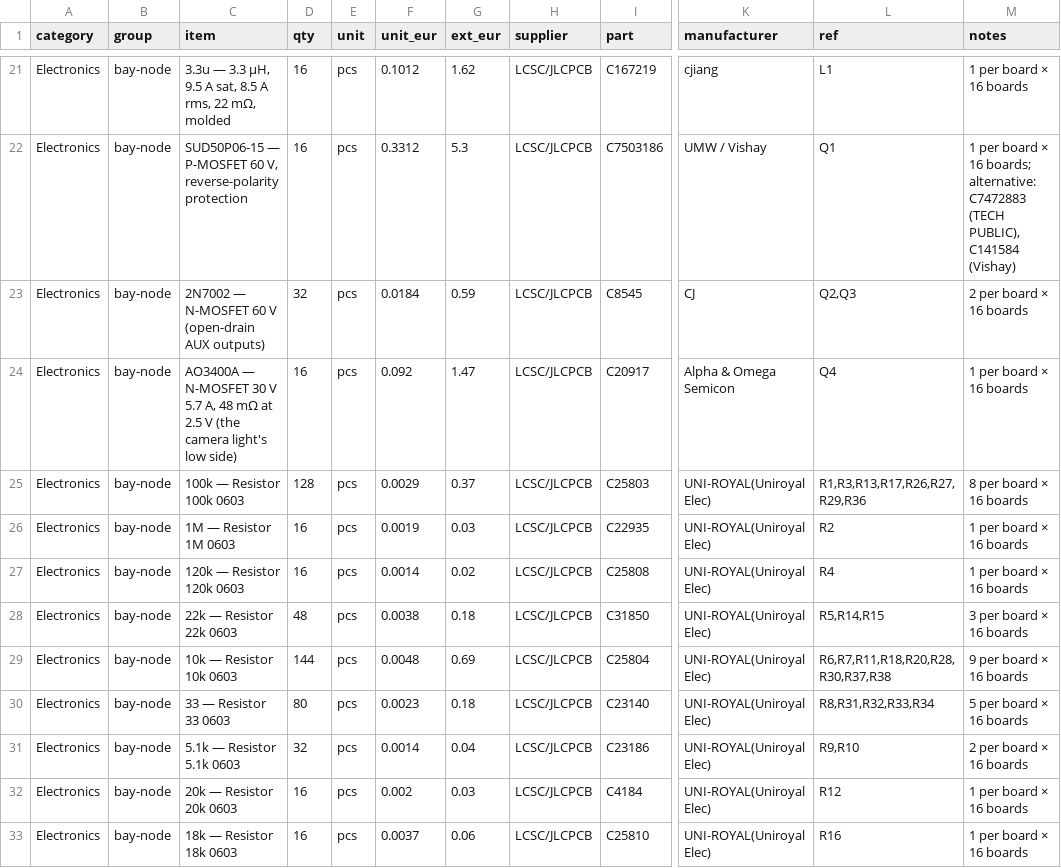
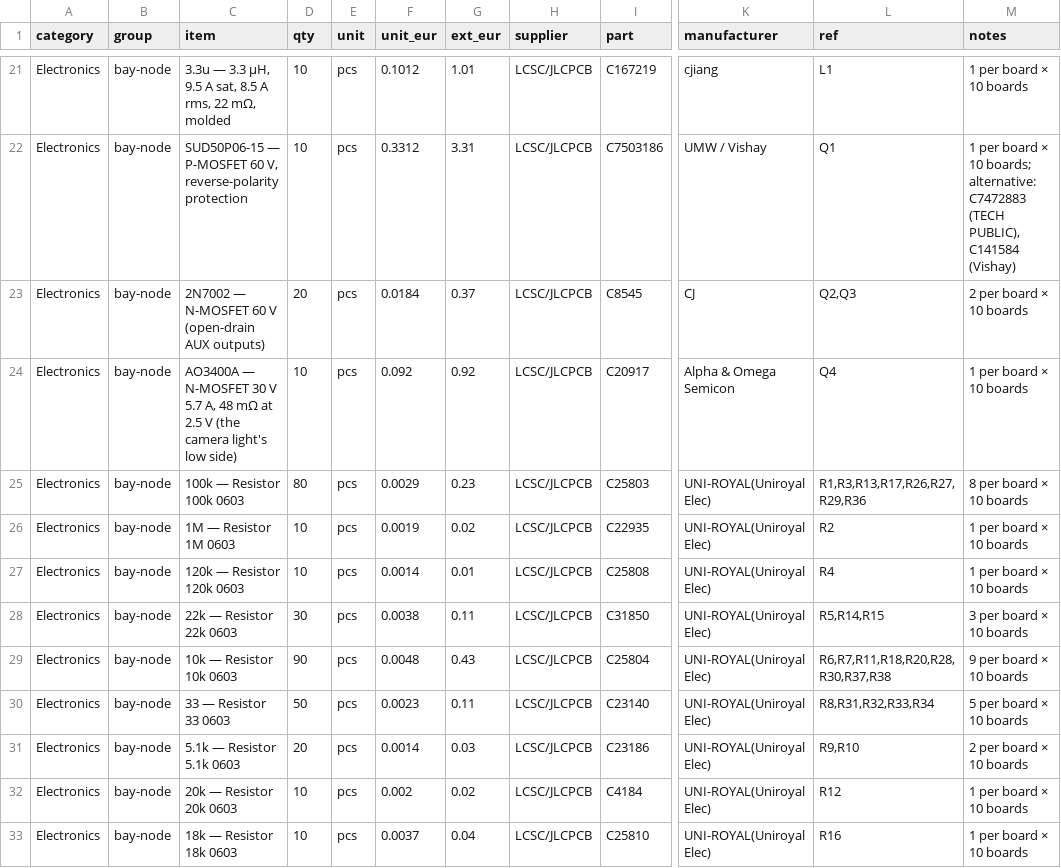
Before and after one commit to kartben/hw-testing-rack, a CSV file: bom/rack-bom.csv, drawn as a sheet; only a part is shown, gaps mark what is left out; the diff covers the shown part only; the diff names each change by its address in the sheet, - before the commit and + after, or states it on an @@ line.

```diff
--- a/bom/rack-bom.csv
+++ b/bom/rack-bom.csv
-D21:D22 (qty): 16
+D21:D22 (qty): 10
-G21 (ext_eur): 1.62
+G21 (ext_eur): 1.01
-M21 (notes): 1 per board × 16 boards
+M21 (notes): 1 per board × 10 boards
-G22 (ext_eur): 5.3
+G22 (ext_eur): 3.31
-M22 (notes): …board × 16 boards; alternative:…
+M22 (notes): …board × 10 boards; alternative:…
-D23 (qty): 32
+D23 (qty): 20
-G23 (ext_eur): 0.59
+G23 (ext_eur): 0.37
-M23 (notes): 2 per board × 16 boards
+M23 (notes): 2 per board × 10 boards
-D24 (qty): 16
+D24 (qty): 10
-G24 (ext_eur): 1.47
+G24 (ext_eur): 0.92
-M24 (notes): 1 per board × 16 boards
+M24 (notes): 1 per board × 10 boards
-D25 (qty): 128
+D25 (qty): 80
-G25 (ext_eur): 0.37
+G25 (ext_eur): 0.23
-M25 (notes): 8 per board × 16 boards
+M25 (notes): 8 per board × 10 boards
-D26:D27 (qty): 16
+D26:D27 (qty): 10
-G26 (ext_eur): 0.03
+G26 (ext_eur): 0.02
-M26:M27 (notes): 1 per board × 16 boards
+M26:M27 (notes): 1 per board × 10 boards
-G27 (ext_eur): 0.02
+G27 (ext_eur): 0.01
-D28 (qty): 48
+D28 (qty): 30
-G28 (ext_eur): 0.18
+G28 (ext_eur): 0.11
-M28 (notes): 3 per board × 16 boards
+M28 (notes): 3 per board × 10 boards
-D29 (qty): 144
+D29 (qty): 90
-G29 (ext_eur): 0.69
+G29 (ext_eur): 0.43
-M29 (notes): 9 per board × 16 boards
+M29 (notes): 9 per board × 10 boards
-D30 (qty): 80
+D30 (qty): 50
-G30 (ext_eur): 0.18
+G30 (ext_eur): 0.11
-M30 (notes): 5 per board × 16 boards
+M30 (notes): 5 per board × 10 boards
-D31 (qty): 32
+D31 (qty): 20
-G31 (ext_eur): 0.04
+G31 (ext_eur): 0.03
-M31 (notes): 2 per board × 16 boards
+M31 (notes): 2 per board × 10 boards
-D32:D33 (qty): 16
+D32:D33 (qty): 10
-G32 (ext_eur): 0.03
+G32 (ext_eur): 0.02
-M32:M33 (notes): 1 per board × 16 boards
+M32:M33 (notes): 1 per board × 10 boards
-G33 (ext_eur): 0.06
+G33 (ext_eur): 0.04
```
Also changed, not shown: 123 edited cells elsewhere in this file, 7 other files.
